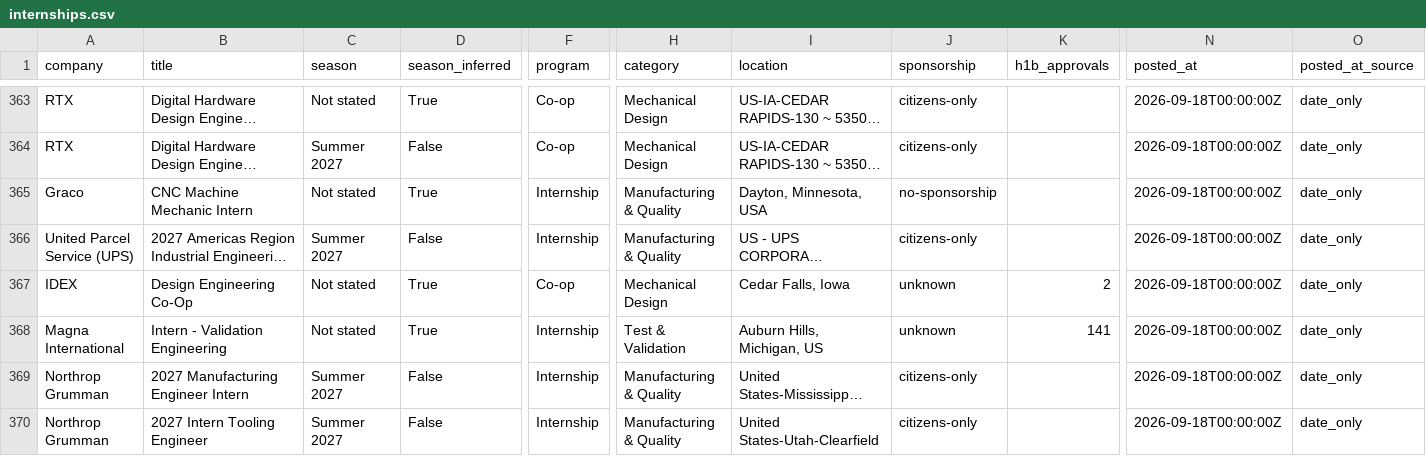
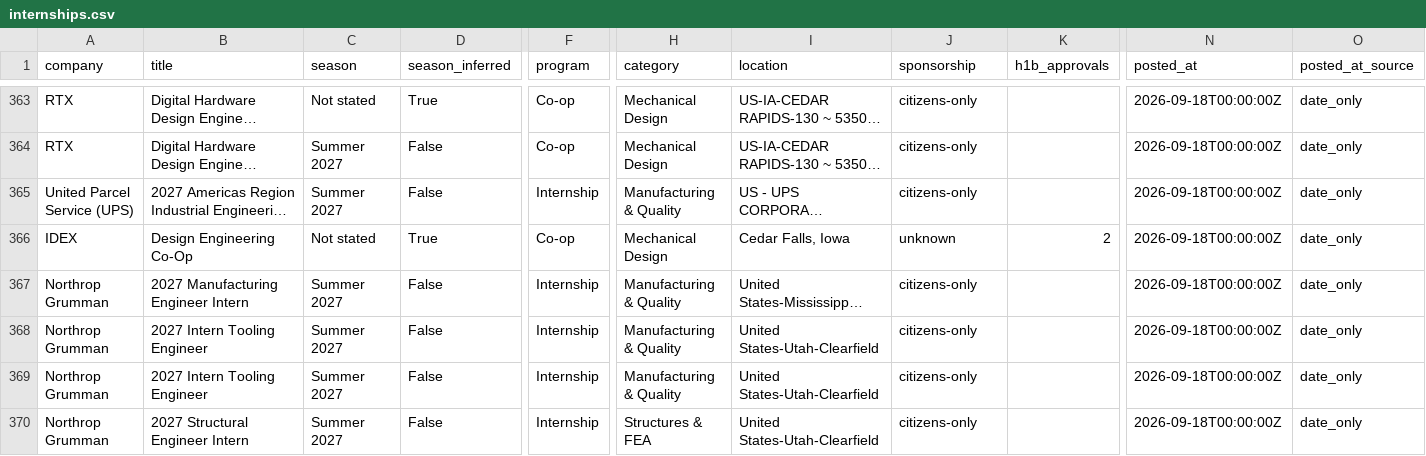
Before and after one commit to pranavd1437/mechanical-aerospace-internship-engine, a CSV file: data/internships.csv, drawn as a sheet; only a part is shown, gaps mark what is left out; the shorter side is filled out with more unchanged rows; long unchanged cells end in …; rows hold the shown columns only; the diff names each change by its address in the sheet, - before the commit and + after, or states it on an @@ line.

```diff
--- a/data/internships.csv
+++ b/data/internships.csv
-row 365: Graco | CNC Machine Mechanic Intern | Not stated | True | Internship | Manufacturing & Quality | Dayton, Minnesota, USA | no-sponsorship |  | 2026-09-18T00:00:00Z | date_only
-row 368: Magna International | Intern - Validation Engineering | Not stated | True | Internship | Test & Validation | Auburn Hills, Michigan, US | unknown | 141 | 2026-09-18T00:00:00Z | date_only
```
Also changed, not shown: docs/internships.csv, 12 other files.
